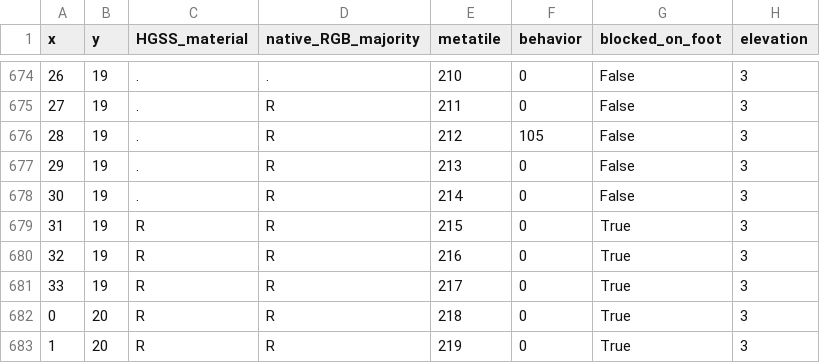
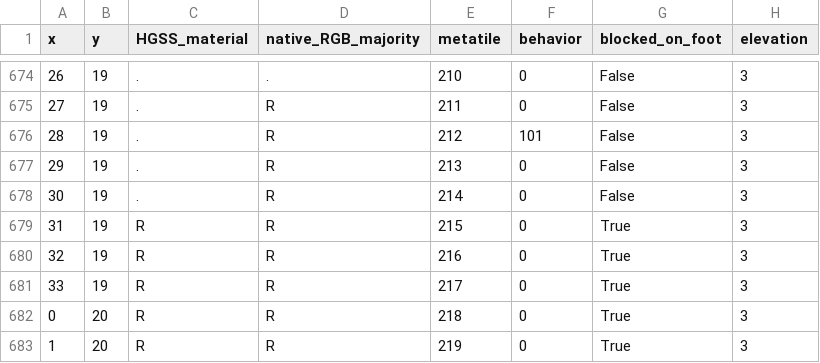
Before and after one commit to Davisfox5/pokemon-apocrypha, a CSV file: gba/art/union-cave-1f/source/cell-ledger.csv, drawn as a sheet; only a part is shown, gaps mark what is left out.

Commit message:
Verify exact cave entrance landing and refresh final native evidence

```diff
--- a/gba/art/union-cave-1f/source/cell-ledger.csv
+++ b/gba/art/union-cave-1f/source/cell-ledger.csv
@@ -675,3 +675,3 @@ x,y,HGSS_material,native_RGB_majority,metatile,behavior,blocked_on_foot,elevatio
 27,19,.,R,211,0,False,3
-28,19,.,R,212,105,False,3
+28,19,.,R,212,101,False,3
 29,19,.,R,213,0,False,3
```
Also changed, not shown: 13 other files.
